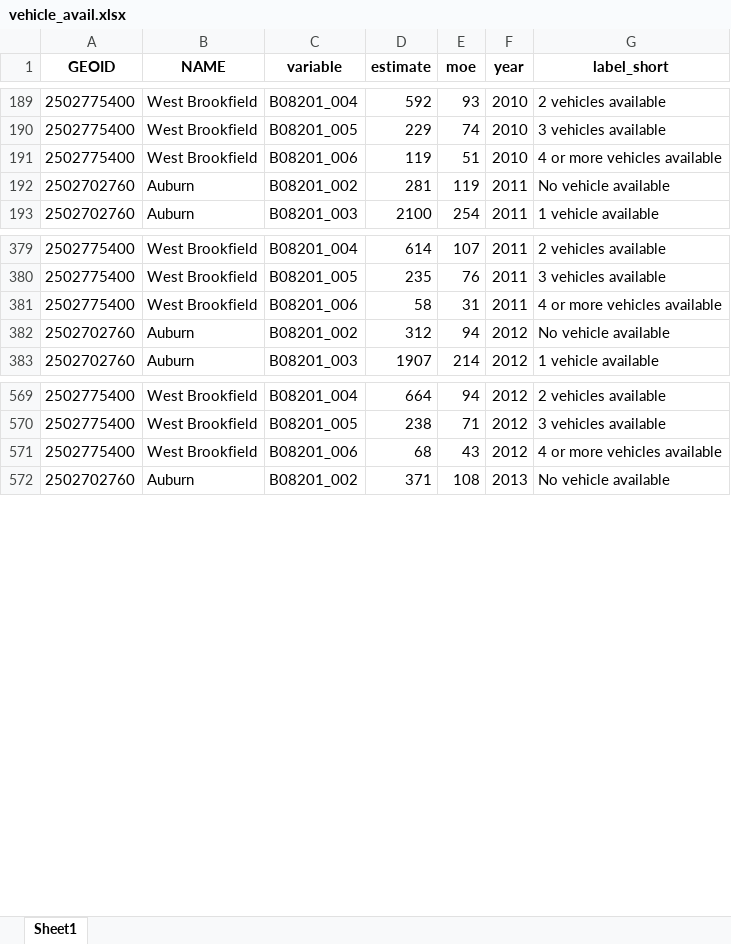
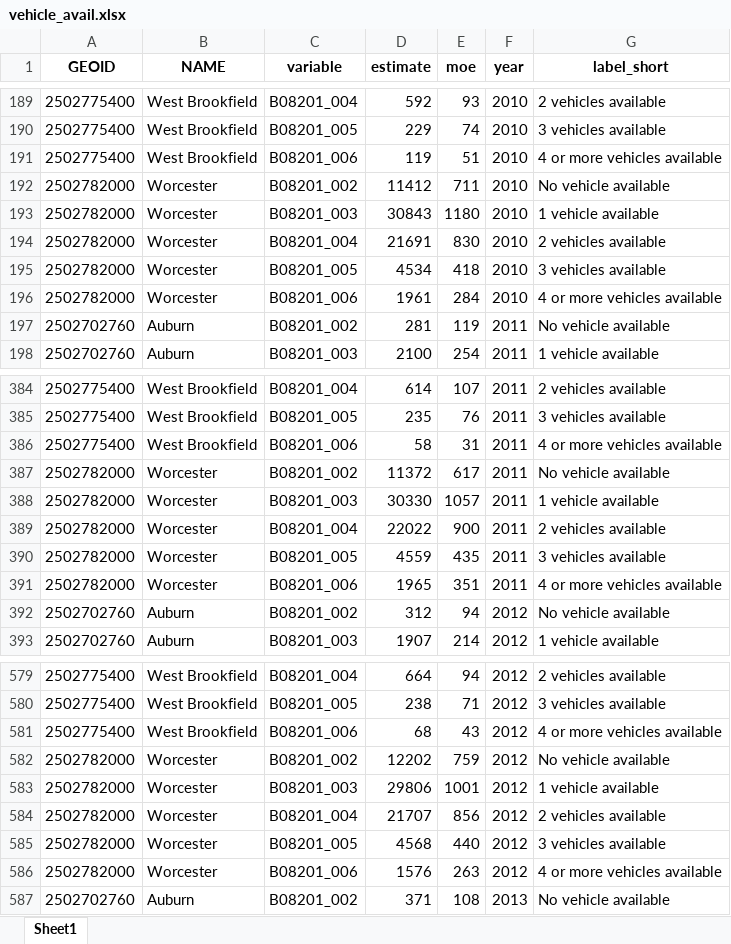
Before and after one commit to Jordan-hollinger/community_snapshots, an Excel workbook: data/transportation/xlsx/vehicle_avail.xlsx, sheet Sheet1, drawn as a sheet; only a part is shown, gaps mark what is left out; values as stored, in another font and other column widths than the file's, no borders; the diff covers the shown part only; the diff names each change by its address in the sheet, - before the commit and + after, or states it on an @@ line.

```diff
--- a/data/transportation/xlsx/vehicle_avail.xlsx (sheet Sheet1)
+++ b/data/transportation/xlsx/vehicle_avail.xlsx (sheet Sheet1)
+row 192: 2502782000 | Worcester | B08201_002 | 11412 | 711 | 2010 | No vehicle available
+row 193: 2502782000 | Worcester | B08201_003 | 30843 | 1180 | 2010 | 1 vehicle available
+row 194: 2502782000 | Worcester | B08201_004 | 21691 | 830 | 2010 | 2 vehicles available
+row 195: 2502782000 | Worcester | B08201_005 | 4534 | 418 | 2010 | 3 vehicles available
+row 196: 2502782000 | Worcester | B08201_006 | 1961 | 284 | 2010 | 4 or more vehicles available
+row 387: 2502782000 | Worcester | B08201_002 | 11372 | 617 | 2011 | No vehicle available
+row 388: 2502782000 | Worcester | B08201_003 | 30330 | 1057 | 2011 | 1 vehicle available
+row 389: 2502782000 | Worcester | B08201_004 | 22022 | 900 | 2011 | 2 vehicles available
+row 390: 2502782000 | Worcester | B08201_005 | 4559 | 435 | 2011 | 3 vehicles available
+row 391: 2502782000 | Worcester | B08201_006 | 1965 | 351 | 2011 | 4 or more vehicles available
+row 582: 2502782000 | Worcester | B08201_002 | 12202 | 759 | 2012 | No vehicle available
+row 583: 2502782000 | Worcester | B08201_003 | 29806 | 1001 | 2012 | 1 vehicle available
+row 584: 2502782000 | Worcester | B08201_004 | 21707 | 856 | 2012 | 2 vehicles available
+row 585: 2502782000 | Worcester | B08201_005 | 4568 | 440 | 2012 | 3 vehicles available
+row 586: 2502782000 | Worcester | B08201_006 | 1576 | 263 | 2012 | 4 or more vehicles available
```
Also changed, not shown: 55 added rows elsewhere in this sheet, data/transportation/xlsx/commute_mode.xlsx, data/transportation/xlsx/travel_time.xlsx, 4 other files.
